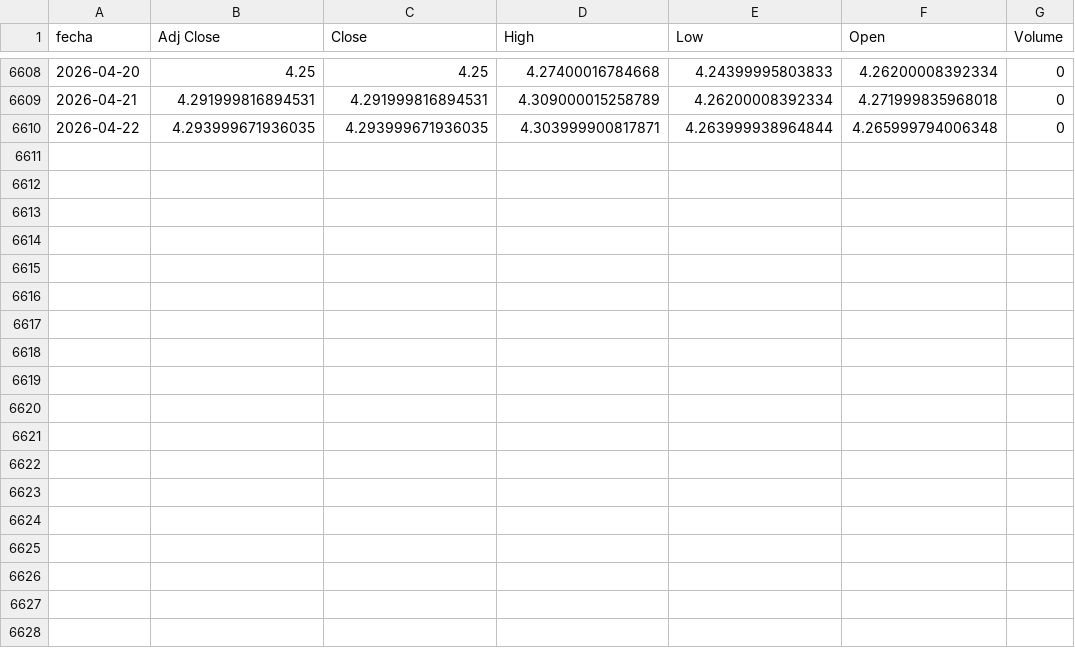
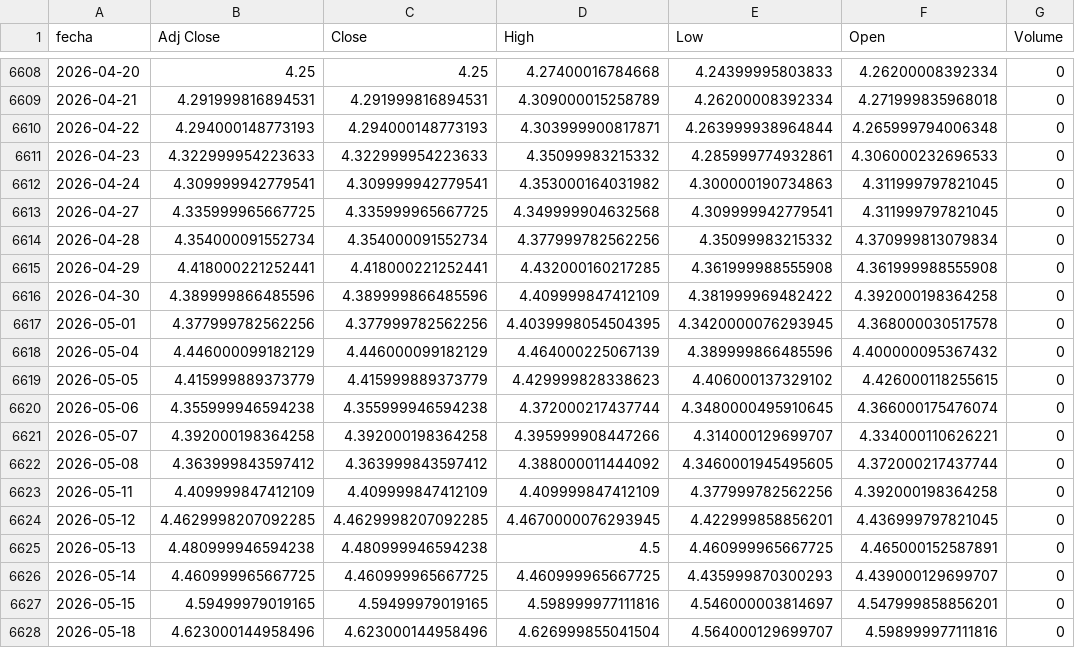
Before and after one commit to martingomezpizarro/Trabajo-Final-, a CSV file: data/Variables Finales/ust10y.csv, drawn as a sheet; only a part is shown, gaps mark what is left out; the diff covers the shown part only.

```diff
--- a/data/Variables Finales/ust10y.csv
+++ b/data/Variables Finales/ust10y.csv
@@ -6609,2 +6609,20 @@ fecha,Adj Close,Close,High,Low,Open,Volume
 2026-04-21,4.291999816894531,4.291999816894531,4.309000015258789,4.26200008392334,4.271999835968018,0
-2026-04-22,4.293999671936035,4.293999671936035,4.303999900817871,4.263999938964844,4.265999794006348,0
+2026-04-22,4.294000148773193,4.294000148773193,4.303999900817871,4.263999938964844,4.265999794006348,0
+2026-04-23,4.322999954223633,4.322999954223633,4.35099983215332,4.285999774932861,4.306000232696533,0
+2026-04-24,4.309999942779541,4.309999942779541,4.353000164031982,4.300000190734863,4.311999797821045,0
+2026-04-27,4.335999965667725,4.335999965667725,4.349999904632568,4.309999942779541,4.311999797821045,0
+2026-04-28,4.354000091552734,4.354000091552734,4.377999782562256,4.35099983215332,4.370999813079834,0
+2026-04-29,4.418000221252441,4.418000221252441,4.432000160217285,4.361999988555908,4.361999988555908,0
+2026-04-30,4.389999866485596,4.389999866485596,4.409999847412109,4.381999969482422,4.392000198364258,0
+2026-05-01,4.377999782562256,4.377999782562256,4.4039998054504395,4.3420000076293945,4.368000030517578,0
+2026-05-04,4.446000099182129,4.446000099182129,4.464000225067139,4.389999866485596,4.400000095367432,0
+2026-05-05,4.415999889373779,4.415999889373779,4.429999828338623,4.406000137329102,4.426000118255615,0
+2026-05-06,4.355999946594238,4.355999946594238,4.372000217437744,4.3480000495910645,4.366000175476074,0
+2026-05-07,4.392000198364258,4.392000198364258,4.395999908447266,4.314000129699707,4.334000110626221,0
+2026-05-08,4.363999843597412,4.363999843597412,4.388000011444092,4.3460001945495605,4.372000217437744,0
+2026-05-11,4.409999847412109,4.409999847412109,4.409999847412109,4.377999782562256,4.392000198364258,0
+2026-05-12,4.4629998207092285,4.4629998207092285,4.4670000076293945,4.422999858856201,4.436999797821045,0
+2026-05-13,4.480999946594238,4.480999946594238,4.5,4.460999965667725,4.465000152587891,0
+2026-05-14,4.460999965667725,4.460999965667725,4.460999965667725,4.435999870300293,4.439000129699707,0
+2026-05-15,4.59499979019165,4.59499979019165,4.598999977111816,4.546000003814697,4.547999858856201,0
+2026-05-18,4.623000144958496,4.623000144958496,4.626999855041504,4.564000129699707,4.598999977111816,0
```
Also changed, not shown: 9 added rows elsewhere in this file, data/Variables Finales/dxy.csv, data/Variables Finales/ust2y.csv, 24 other files.
